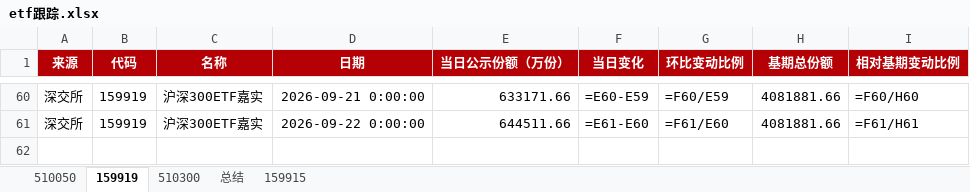
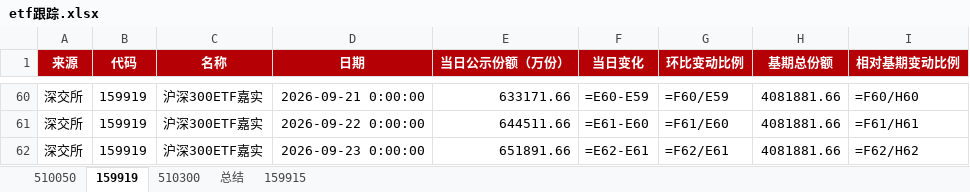
Before and after one commit to steve849739/Etf-tracker, an Excel workbook: etf跟踪.xlsx, sheet 159919, drawn as a sheet; only a part is shown, gaps mark what is left out; values as stored, in another font and other column widths than the file's, no borders; formulas without a stored value are shown as written; the diff names each change by its address in the sheet, - before the commit and + after, or states it on an @@ line.

```diff
--- a/etf跟踪.xlsx (sheet 159919)
+++ b/etf跟踪.xlsx (sheet 159919)
+row 62: 深交所 | 159919 | 沪深300ETF嘉实 | 2026-09-23 0:00:00 | 651891.66 | =E62-E61 | =F62/E61 | 4081881.66 | =F62/H62
```
Also changed, not shown: sheet 510050, sheet 510300, sheet 159915, sheet 总结, 2 other files.
